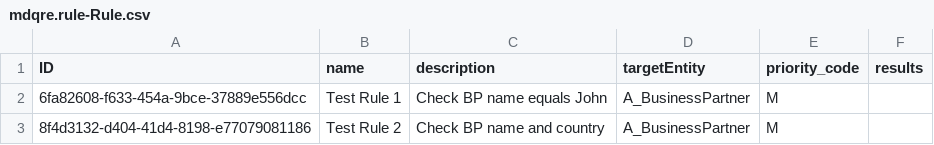
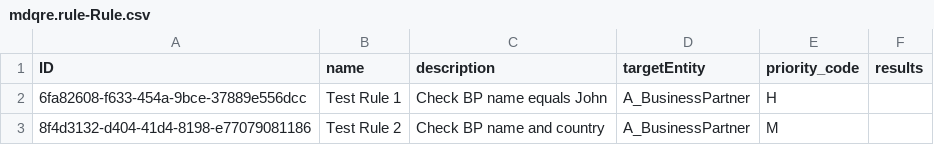
Before and after one commit to nizarbechir/de-btp-mdqre, a CSV file: db/data/mdqre.rule-Rule.csv, drawn as a sheet.

```diff
--- a/db/data/mdqre.rule-Rule.csv
+++ b/db/data/mdqre.rule-Rule.csv
@@ -1,3 +1,3 @@
 ID,name,description,targetEntity,priority_code,results
-6fa82608-f633-454a-9bce-37889e556dcc,Test Rule 1,Check BP name equals John,A_BusinessPartner,M,
+6fa82608-f633-454a-9bce-37889e556dcc,Test Rule 1,Check BP name equals John,A_BusinessPartner,H,
 8f4d3132-d404-41d4-8198-e77079081186,Test Rule 2,Check BP name and country,A_BusinessPartner,M,
```
Also changed, not shown: db/data/API_BUSINESS_PARTNER-A_BusinessPartner.csv, 36 other files.
